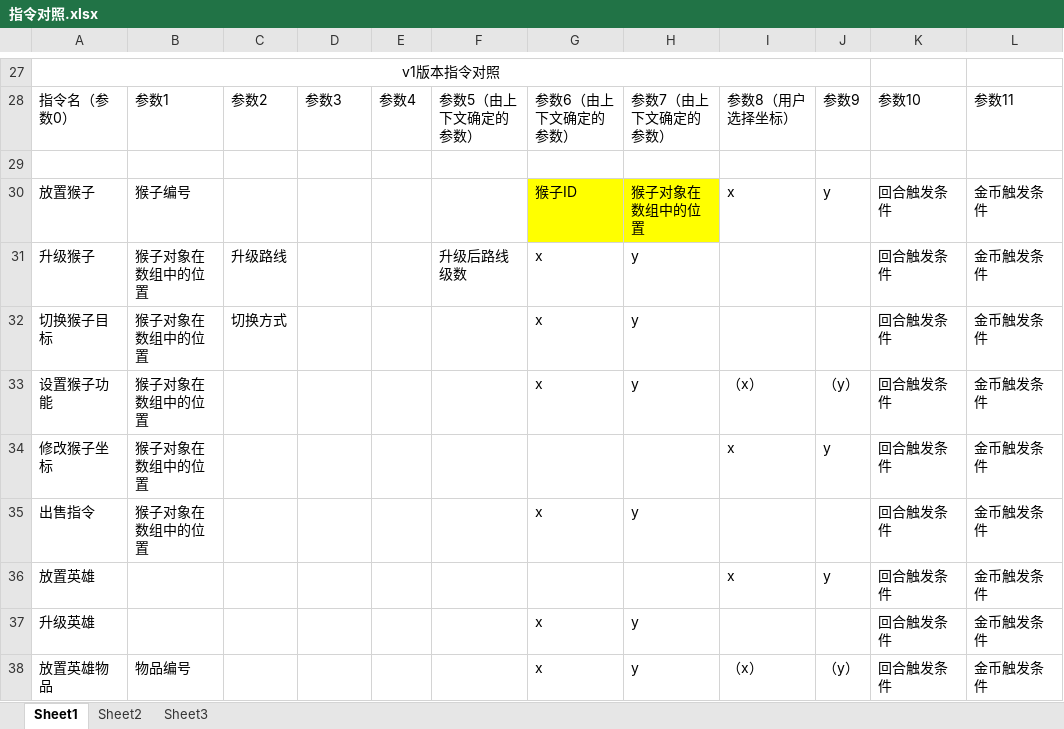
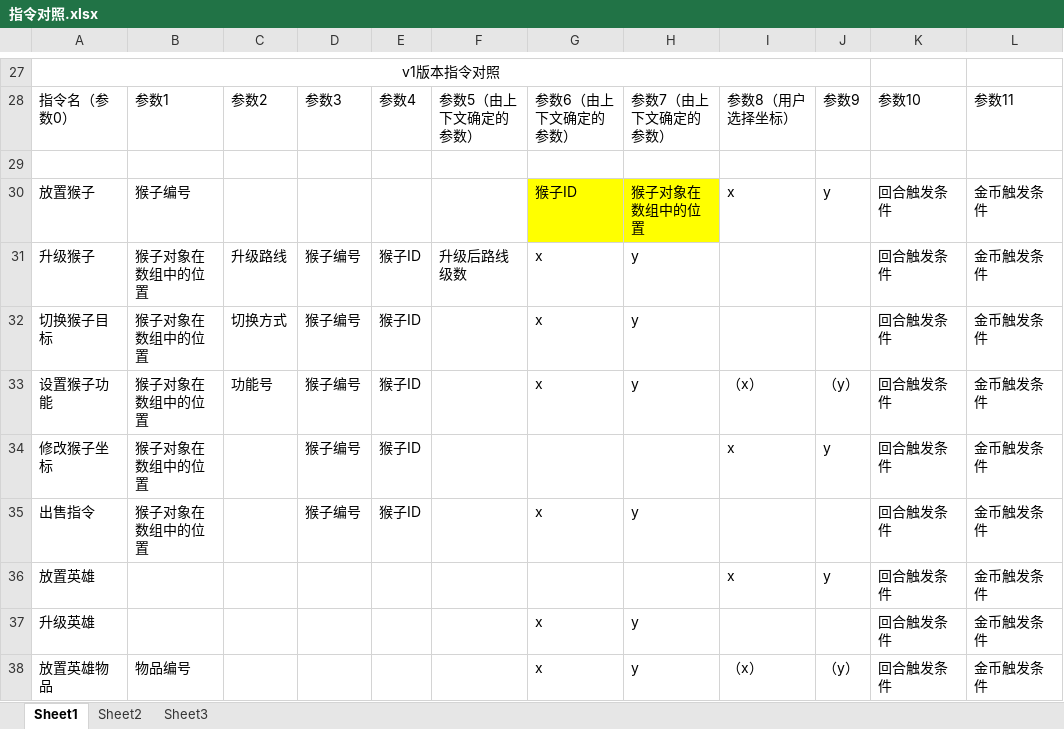
Before and after one commit to ZiyaoZh/BTD6AutoCommunity, an Excel workbook: BTD6AutoCommunity/Assets/指令对照.xlsx, sheet Sheet1, drawn as a sheet; only a part is shown, gaps mark what is left out; values as stored, in another font and other column widths than the file's, no borders; the diff names each change by its address in the sheet, - before the commit and + after, or states it on an @@ line.

```diff
--- a/BTD6AutoCommunity/Assets/指令对照.xlsx (sheet Sheet1)
+++ b/BTD6AutoCommunity/Assets/指令对照.xlsx (sheet Sheet1)
-D31:D35: (empty)
+D31:D35: 猴子编号
-E31:E35: (empty)
+E31:E35: 猴子ID
-C33: (empty)
+C33: 功能号
```
Also changed, not shown: 24 other files.
